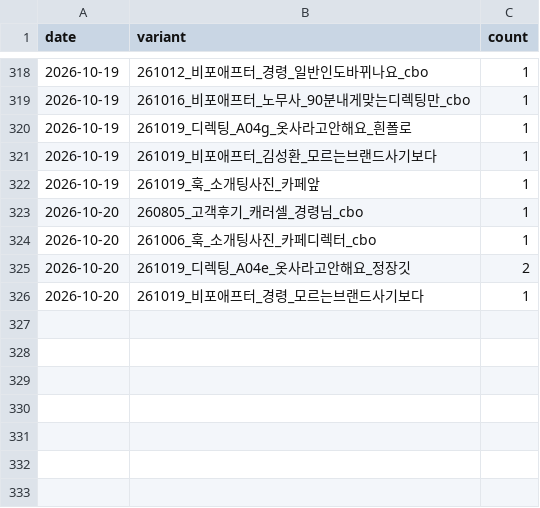
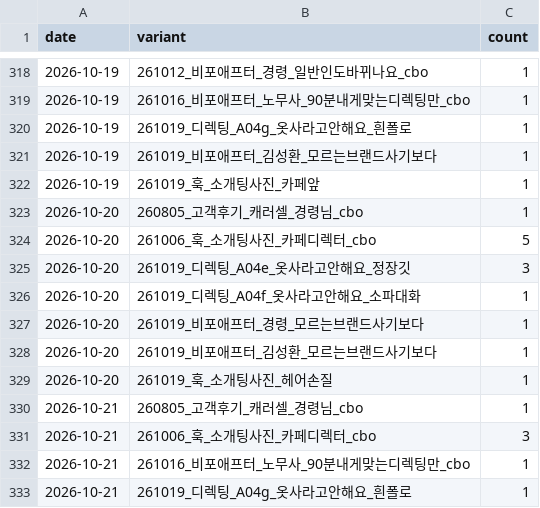
Before and after one commit to fgih304-netizen/fgih304-netizen.github.io, a CSV file: creative_typeform.csv, drawn as a sheet; only a part is shown, gaps mark what is left out.

```diff
--- a/creative_typeform.csv
+++ b/creative_typeform.csv
@@ -323,4 +323,11 @@ date,variant,count
 2026-10-20,260805_고객후기_캐러셀_경령님_cbo,1
-2026-10-20,261006_훅_소개팅사진_카페디렉터_cbo,1
-2026-10-20,261019_디렉팅_A04e_옷사라고안해요_정장깃,2
+2026-10-20,261006_훅_소개팅사진_카페디렉터_cbo,5
+2026-10-20,261019_디렉팅_A04e_옷사라고안해요_정장깃,3
+2026-10-20,261019_디렉팅_A04f_옷사라고안해요_소파대화,1
 2026-10-20,261019_비포애프터_경령_모르는브랜드사기보다,1
+2026-10-20,261019_비포애프터_김성환_모르는브랜드사기보다,1
+2026-10-20,261019_훅_소개팅사진_헤어손질,1
+2026-10-21,260805_고객후기_캐러셀_경령님_cbo,1
+2026-10-21,261006_훅_소개팅사진_카페디렉터_cbo,3
+2026-10-21,261016_비포애프터_노무사_90분내게맞는디렉팅만_cbo,1
+2026-10-21,261019_디렉팅_A04g_옷사라고안해요_흰폴로,1
```
Also changed, not shown: booking_completed.csv, creative_payments.csv, 7 other files.
